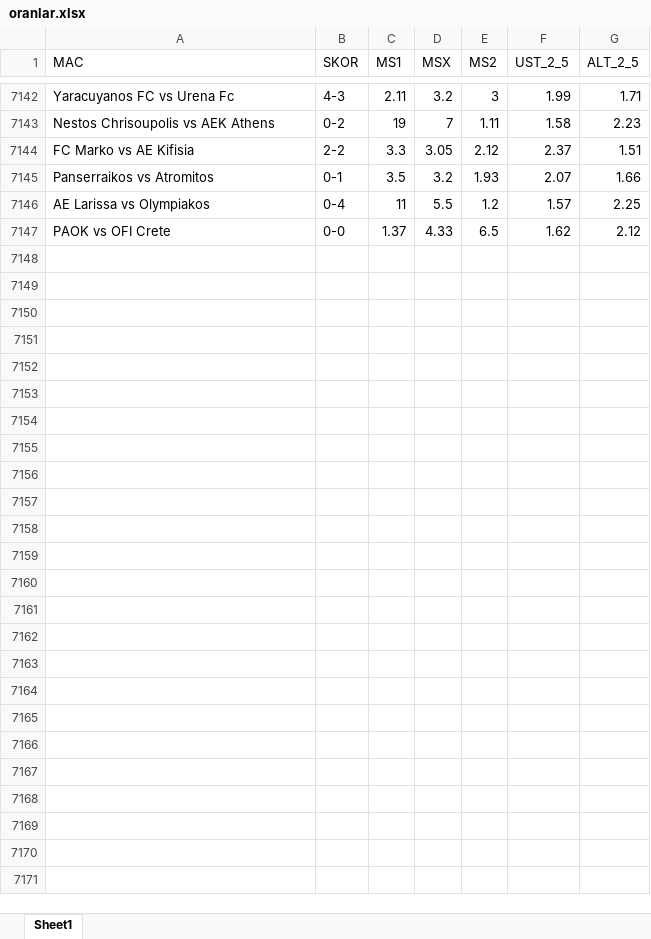
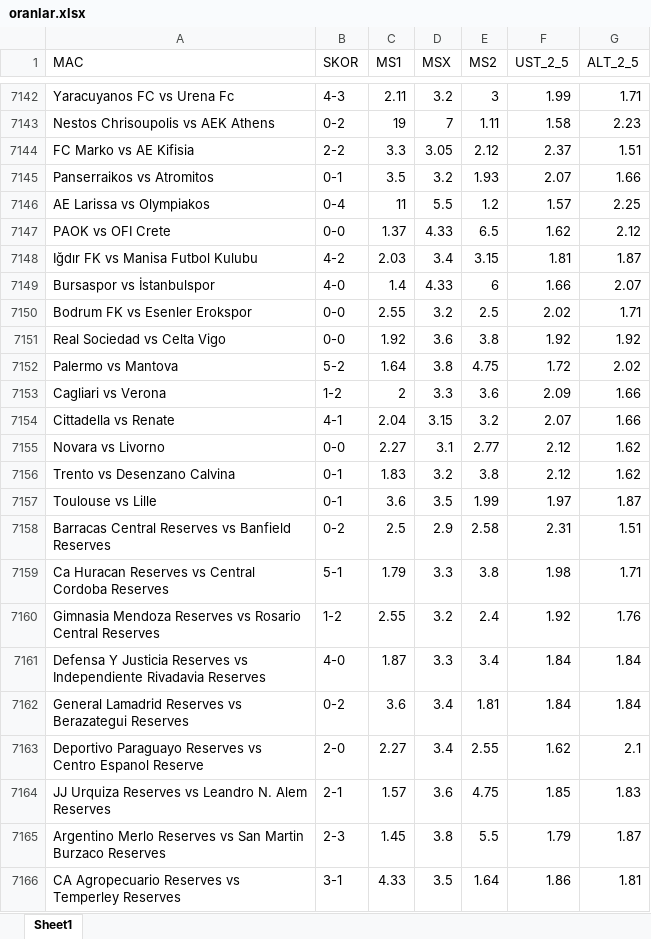
Before and after one commit to rostova67/oran-analiz-backend, an Excel workbook: oranlar.xlsx, sheet Sheet1, drawn as a sheet; only a part is shown, gaps mark what is left out; values as stored, in another font and other column widths than the file's, no borders; the diff covers the shown part only; the diff names each change by its address in the sheet, - before the commit and + after, or states it on an @@ line.

```diff
--- a/oranlar.xlsx (sheet Sheet1)
+++ b/oranlar.xlsx (sheet Sheet1)
+row 7148: Iğdır FK vs Manisa Futbol Kulubu | 4-2 | 2.03 | 3.4 | 3.15 | 1.81 | 1.87
+row 7149: Bursaspor vs İstanbulspor | 4-0 | 1.4 | 4.33 | 6 | 1.66 | 2.07
+row 7150: Bodrum FK vs Esenler Erokspor | 0-0 | 2.55 | 3.2 | 2.5 | 2.02 | 1.71
+row 7151: Real Sociedad vs Celta Vigo | 0-0 | 1.92 | 3.6 | 3.8 | 1.92 | 1.92
+row 7152: Palermo vs Mantova | 5-2 | 1.64 | 3.8 | 4.75 | 1.72 | 2.02
+row 7153: Cagliari vs Verona | 1-2 | 2 | 3.3 | 3.6 | 2.09 | 1.66
+row 7154: Cittadella vs Renate | 4-1 | 2.04 | 3.15 | 3.2 | 2.07 | 1.66
+row 7155: Novara vs Livorno | 0-0 | 2.27 | 3.1 | 2.77 | 2.12 | 1.62
+row 7156: Trento vs Desenzano Calvina | 0-1 | 1.83 | 3.2 | 3.8 | 2.12 | 1.62
+row 7157: Toulouse vs Lille | 0-1 | 3.6 | 3.5 | 1.99 | 1.97 | 1.87
+row 7158: Barracas Central Reserves vs Banfield Reserves | 0-2 | 2.5 | 2.9 | 2.58 | 2.31 | 1.51
+row 7159: Ca Huracan Reserves vs Central Cordoba Reserves | 5-1 | 1.79 | 3.3 | 3.8 | 1.98 | 1.71
+row 7160: Gimnasia Mendoza Reserves vs Rosario Central Reserves | 1-2 | 2.55 | 3.2 | 2.4 | 1.92 | 1.76
+row 7161: Defensa Y Justicia Reserves vs Independiente Rivadavia Reserves | 4-0 | 1.87 | 3.3 | 3.4 | 1.84 | 1.84
+row 7162: General Lamadrid Reserves vs Berazategui Reserves | 0-2 | 3.6 | 3.4 | 1.81 | 1.84 | 1.84
+row 7163: Deportivo Paraguayo Reserves vs Centro Espanol Reserve | 2-0 | 2.27 | 3.4 | 2.55 | 1.62 | 2.1
+row 7164: JJ Urquiza Reserves vs Leandro N. Alem Reserves | 2-1 | 1.57 | 3.6 | 4.75 | 1.85 | 1.83
+row 7165: Argentino Merlo Reserves vs San Martin Burzaco Reserves | 2-3 | 1.45 | 3.8 | 5.5 | 1.79 | 1.87
+row 7166: CA Agropecuario Reserves vs Temperley Reserves | 3-1 | 4.33 | 3.5 | 1.64 | 1.86 | 1.81
```
Also changed, not shown: 89 added rows elsewhere in this sheet, bugun_oranlar.xlsx.
